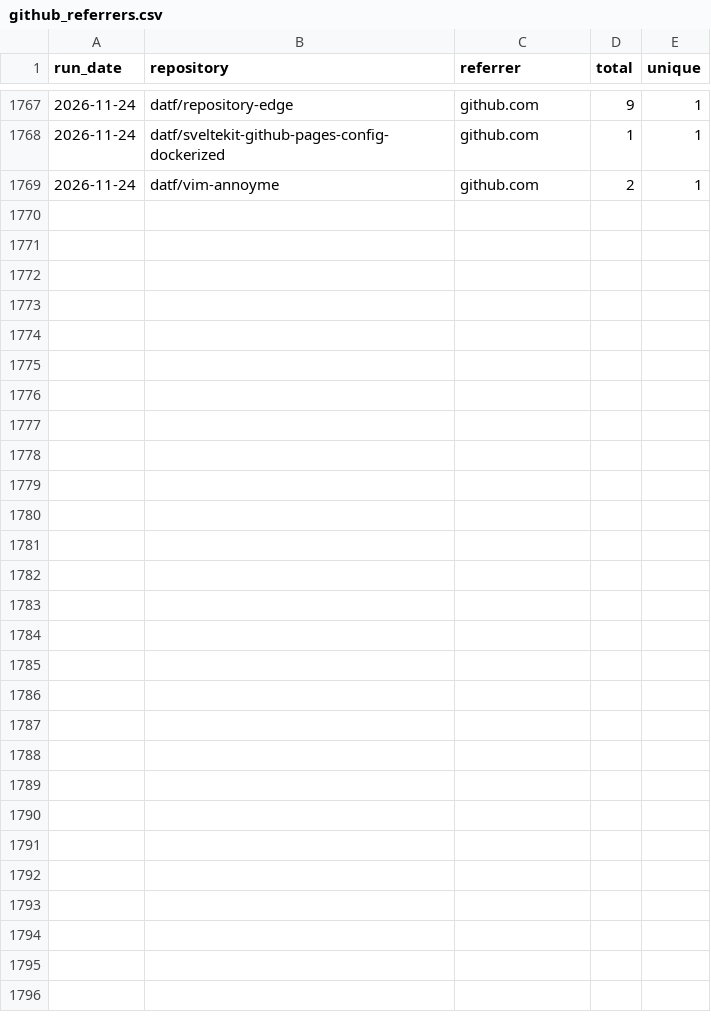
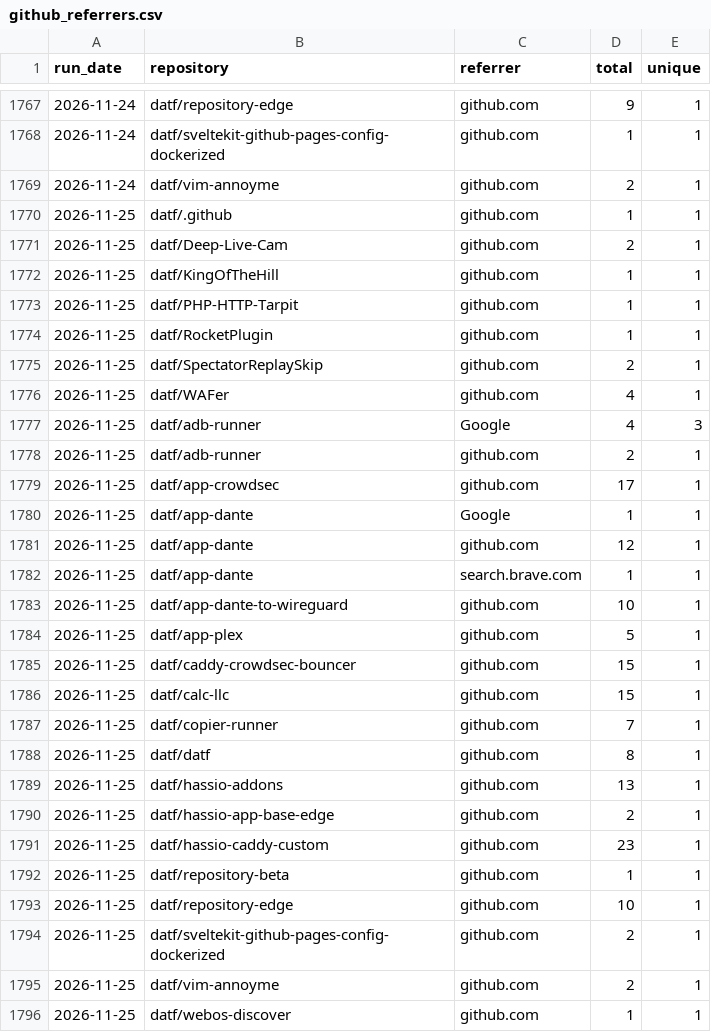
Before and after one commit to datf/datf, a CSV file: data/github_referrers.csv, drawn as a sheet; only a part is shown, gaps mark what is left out.

```diff
--- a/data/github_referrers.csv
+++ b/data/github_referrers.csv
@@ -1769 +1769,28 @@ run_date,repository,referrer,total,unique
 2026-11-24,datf/vim-annoyme,github.com,2,1
+2026-11-25,datf/.github,github.com,1,1
+2026-11-25,datf/Deep-Live-Cam,github.com,2,1
+2026-11-25,datf/KingOfTheHill,github.com,1,1
+2026-11-25,datf/PHP-HTTP-Tarpit,github.com,1,1
+2026-11-25,datf/RocketPlugin,github.com,1,1
+2026-11-25,datf/SpectatorReplaySkip,github.com,2,1
+2026-11-25,datf/WAFer,github.com,4,1
+2026-11-25,datf/adb-runner,Google,4,3
+2026-11-25,datf/adb-runner,github.com,2,1
+2026-11-25,datf/app-crowdsec,github.com,17,1
+2026-11-25,datf/app-dante,Google,1,1
+2026-11-25,datf/app-dante,github.com,12,1
+2026-11-25,datf/app-dante,search.brave.com,1,1
+2026-11-25,datf/app-dante-to-wireguard,github.com,10,1
+2026-11-25,datf/app-plex,github.com,5,1
+2026-11-25,datf/caddy-crowdsec-bouncer,github.com,15,1
+2026-11-25,datf/calc-llc,github.com,15,1
+2026-11-25,datf/copier-runner,github.com,7,1
+2026-11-25,datf/datf,github.com,8,1
+2026-11-25,datf/hassio-addons,github.com,13,1
+2026-11-25,datf/hassio-app-base-edge,github.com,2,1
+2026-11-25,datf/hassio-caddy-custom,github.com,23,1
+2026-11-25,datf/repository-beta,github.com,1,1
+2026-11-25,datf/repository-edge,github.com,10,1
+2026-11-25,datf/sveltekit-github-pages-config-dockerized,github.com,2,1
+2026-11-25,datf/vim-annoyme,github.com,2,1
+2026-11-25,datf/webos-discover,github.com,1,1
```
Also changed, not shown: data/github_traffic.csv, 1 other file.
